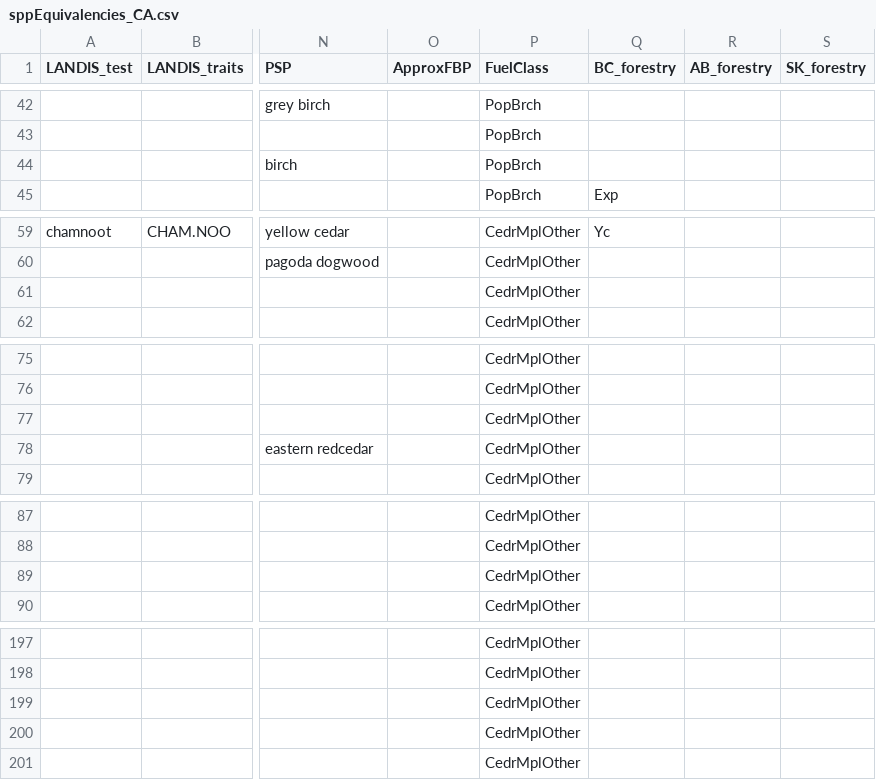
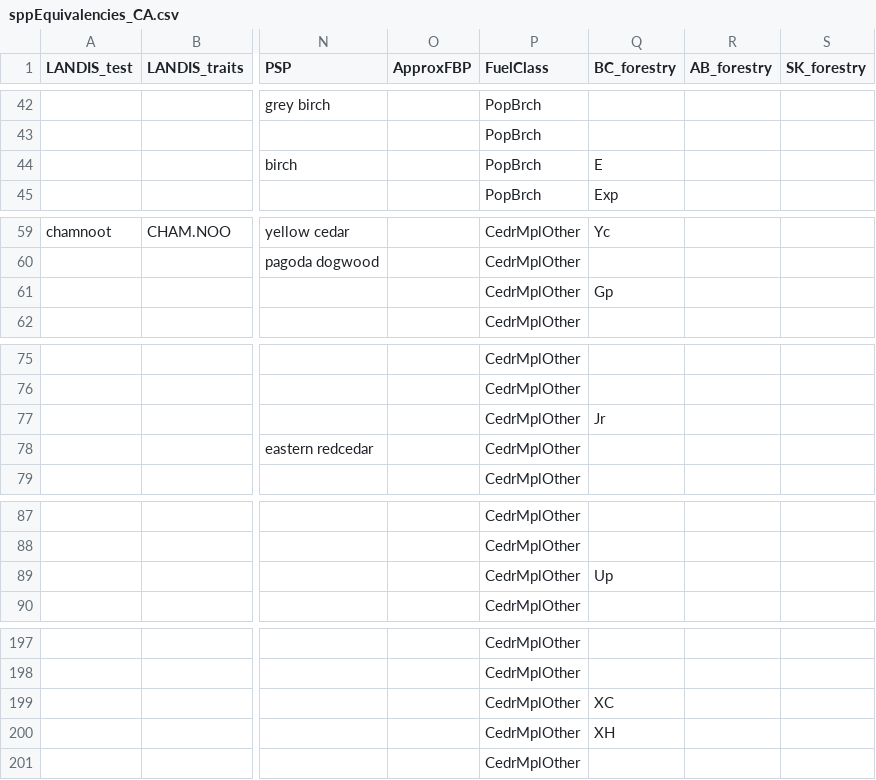
Before and after one commit to PredictiveEcology/LandR, a CSV file: data-raw/sppEquivalencies_CA.csv, drawn as a sheet; only a part is shown, gaps mark what is left out; the diff covers the shown part only; the diff names each change by its address in the sheet, - before the commit and + after, or states it on an @@ line.

Commit message:
sppEquiv update
added some BC forestry codes

```diff
--- a/data-raw/sppEquivalencies_CA.csv
+++ b/data-raw/sppEquivalencies_CA.csv
-Q44 (BC_forestry): (empty)
+Q44 (BC_forestry): E
-Q61 (BC_forestry): (empty)
+Q61 (BC_forestry): Gp
-Q77 (BC_forestry): (empty)
+Q77 (BC_forestry): Jr
-Q89 (BC_forestry): (empty)
+Q89 (BC_forestry): Up
-Q199 (BC_forestry): (empty)
+Q199 (BC_forestry): XC
-Q200 (BC_forestry): (empty)
+Q200 (BC_forestry): XH
```
Also changed, not shown: 3 edited cells elsewhere in this file, 2 other files.
